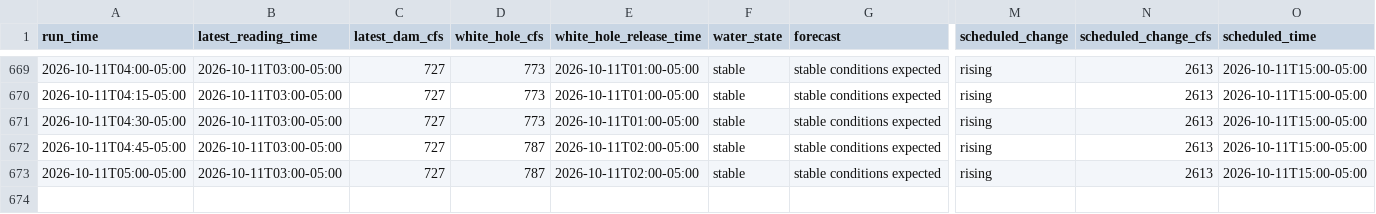
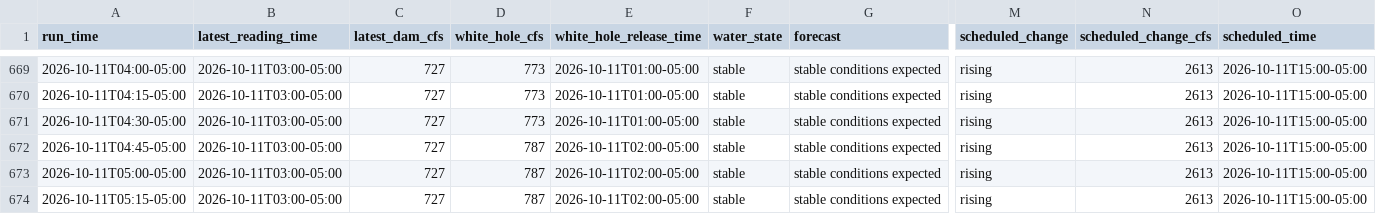
Before and after one commit to frogmoses/WhiteRiverData, a CSV file: predictions.csv, drawn as a sheet; only a part is shown, gaps mark what is left out; rows hold the shown columns only; the diff names each change by its address in the sheet, - before the commit and + after, or states it on an @@ line.

Commit message:
Update water conditions 2026-10-11 06:15

```diff
--- a/predictions.csv
+++ b/predictions.csv
+row 674: 2026-10-11T05:15-05:00 | 2026-10-11T03:00-05:00 | 727 | 787 | 2026-10-11T02:00-05:00 | stable | stable conditions expected | rising | 2613 | 2026-10-11T15:00-05:00
```
Also changed, not shown: 1 other file.
